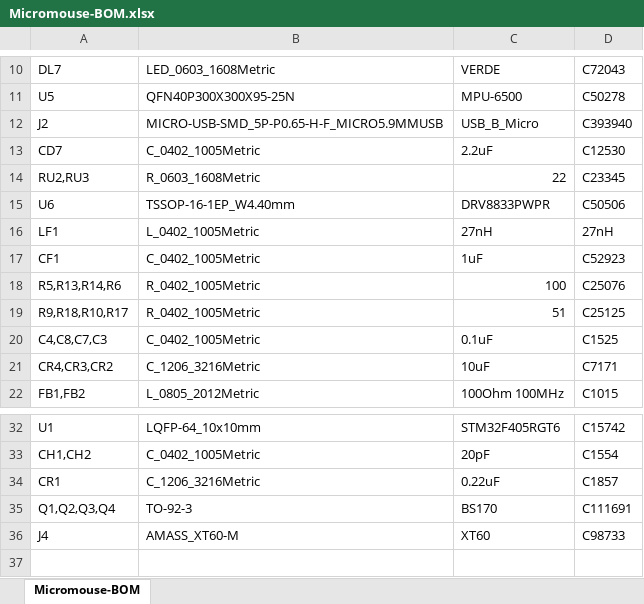
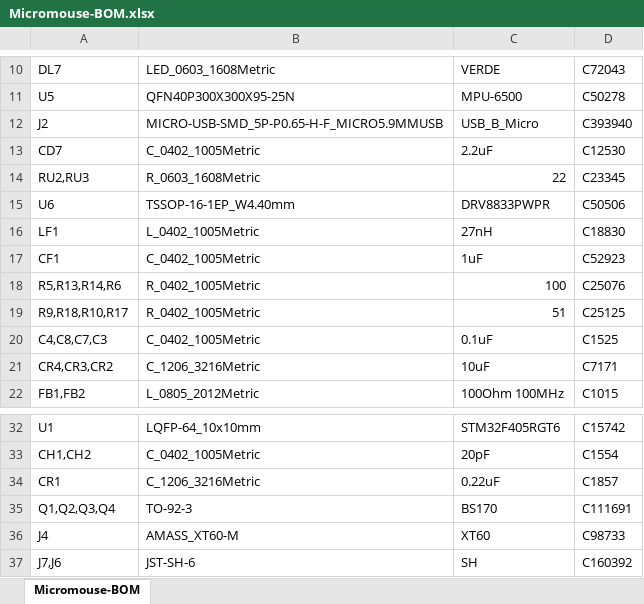
Before and after one commit to RASuniandes/Micromouse, an Excel workbook: Micromouse-Kicad/Montaje/Micromouse-BOM.xlsx, sheet Micromouse-BOM, drawn as a sheet; only a part is shown, gaps mark what is left out; values as stored, in another font and other column widths than the file's, no borders; the diff names each change by its address in the sheet, - before the commit and + after, or states it on an @@ line.

```diff
--- a/Micromouse-Kicad/Montaje/Micromouse-BOM.xlsx (sheet Micromouse-BOM)
+++ b/Micromouse-Kicad/Montaje/Micromouse-BOM.xlsx (sheet Micromouse-BOM)
-D16: 27nH
+D16: C18830
+row 37: J7,J6 | JST-SH-6 | SH | C160392
```
Also changed, not shown: Micromouse-Kicad/Montaje/Micromouse-kicad-all-pos.xlsx, 46 other files.
